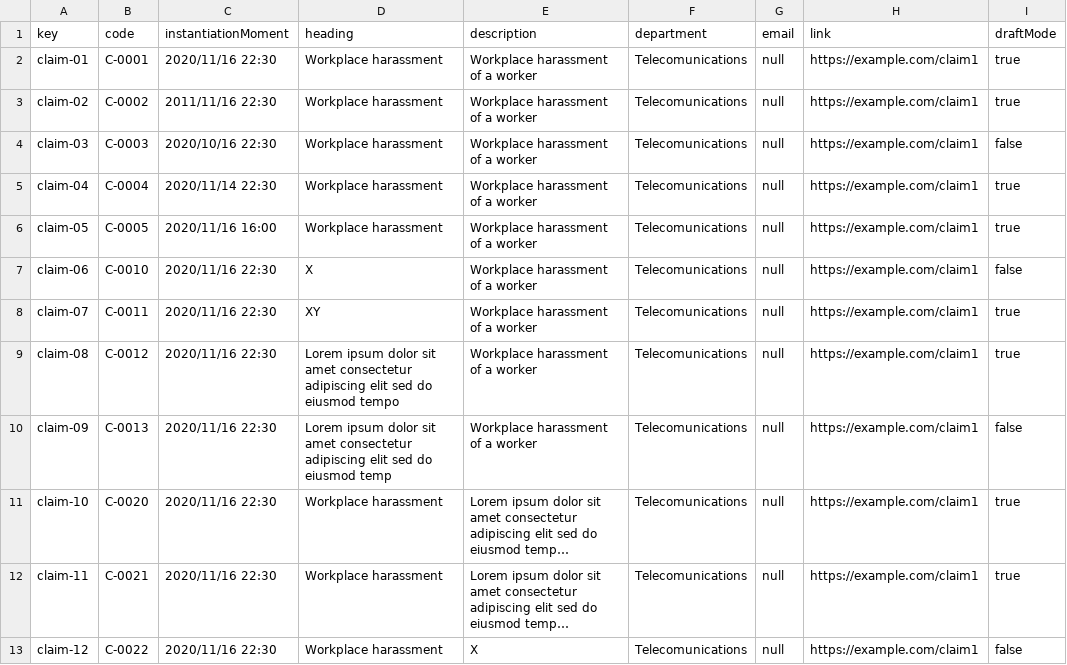
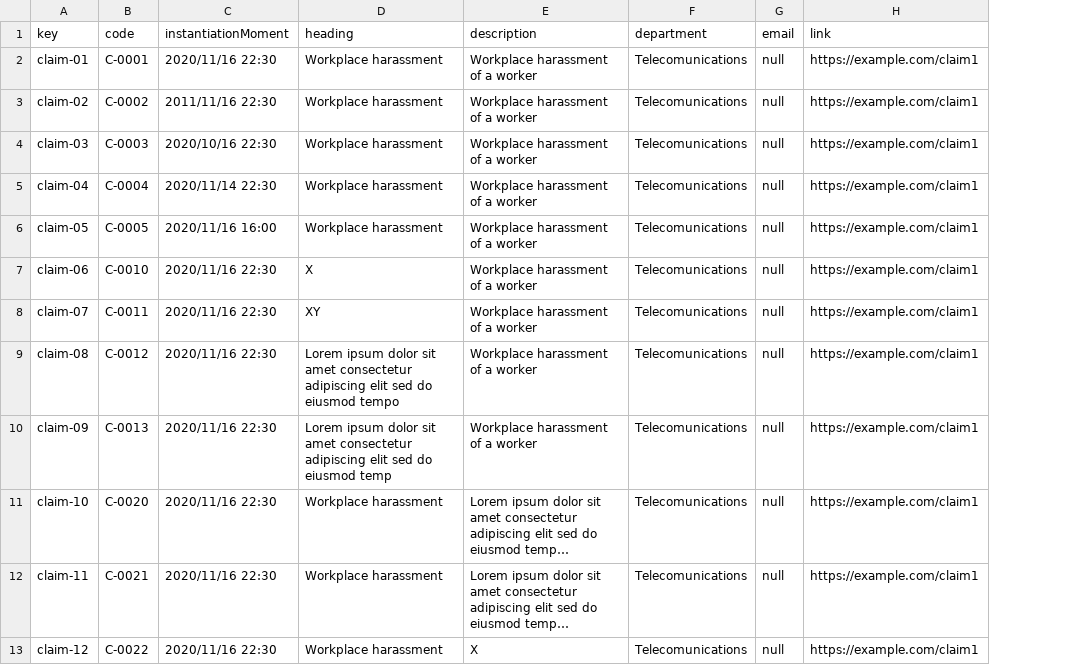
Before and after one commit to DP2-C1-013/Acme-SF, a CSV file: src/main/webapp/WEB-INF/resources/sample-data/claim.csv, drawn as a sheet; only a part is shown; long unchanged cells end in …; the diff names each change by its address in the sheet, - before the commit and + after, or states it on an @@ line.

Commit message:
fix/Publish claim fixed

```diff
--- a/src/main/webapp/WEB-INF/resources/sample-data/claim.csv
+++ b/src/main/webapp/WEB-INF/resources/sample-data/claim.csv
-column I (draftMode), rows 2-13: true | true | false | true | true | false | true | true | false | true | true | false
```
Also changed, not shown: 10 other files.
